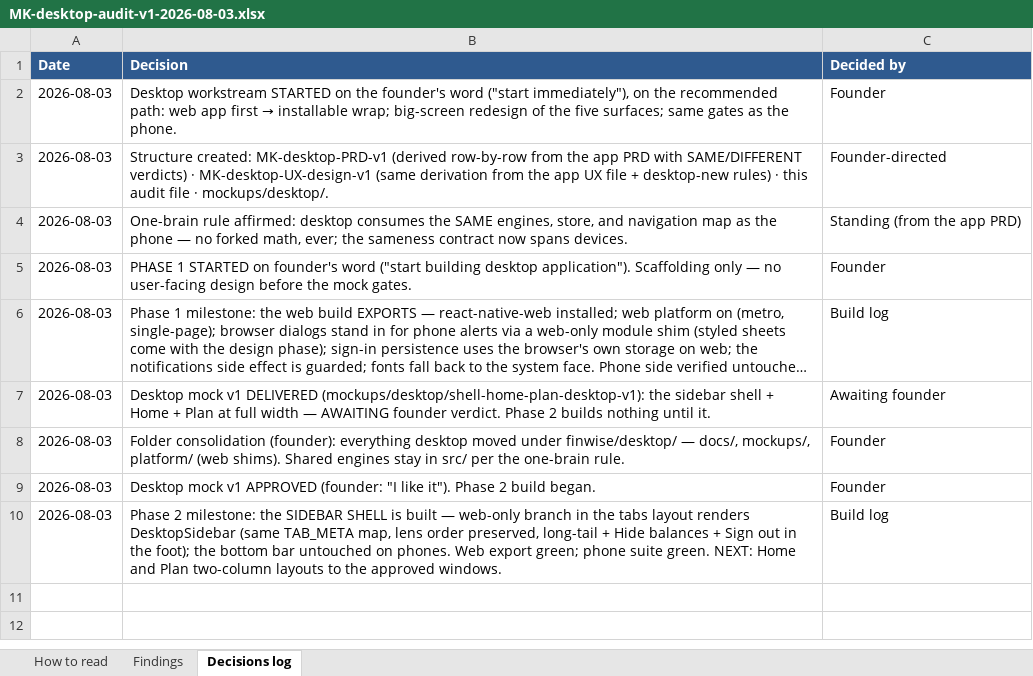
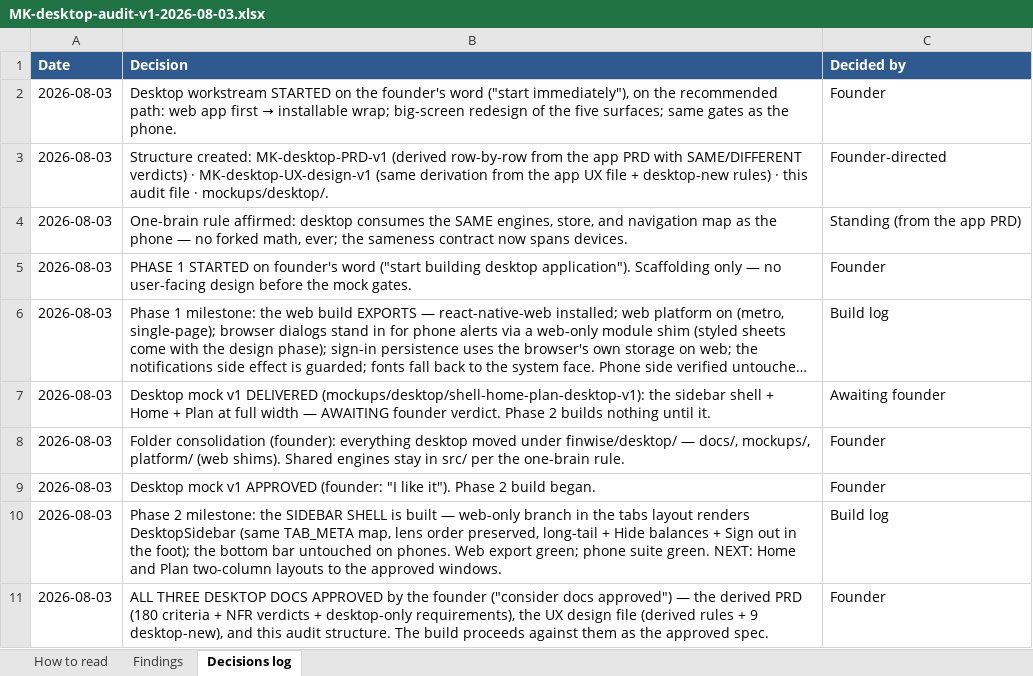
Before and after one commit to Finwise-io/finwise, an Excel workbook: desktop/docs/MK-desktop-audit-v1-2026-08-03.xlsx, sheet Decisions log, drawn as a sheet; long unchanged cells end in …; values as stored, in another font and other column widths than the file's, no borders; the diff names each change by its address in the sheet, - before the commit and + after, or states it on an @@ line.

```diff
--- a/desktop/docs/MK-desktop-audit-v1-2026-08-03.xlsx (sheet Decisions log)
+++ b/desktop/docs/MK-desktop-audit-v1-2026-08-03.xlsx (sheet Decisions log)
+row 11: 2026-08-03 | ALL THREE DESKTOP DOCS APPROVED by the founder ("consider docs approved") — the derived PRD (180 criteria + NFR verdicts + desktop-only requirements), the UX design file (derived rules + 9 desktop-new), and this audit structure. The build proceeds against them as the approved spec. | Founder
```
Also changed, not shown: 1 other file.
